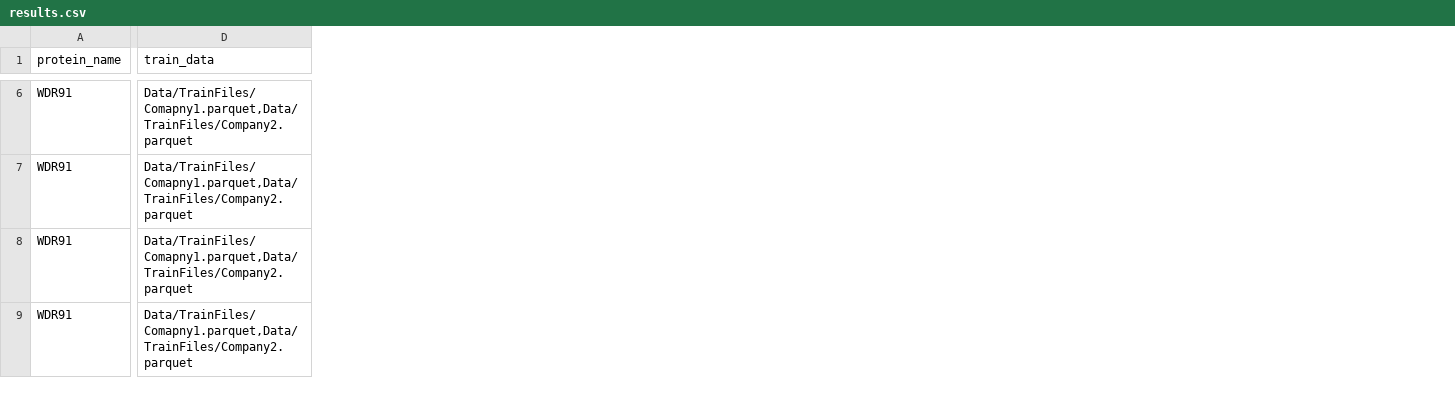
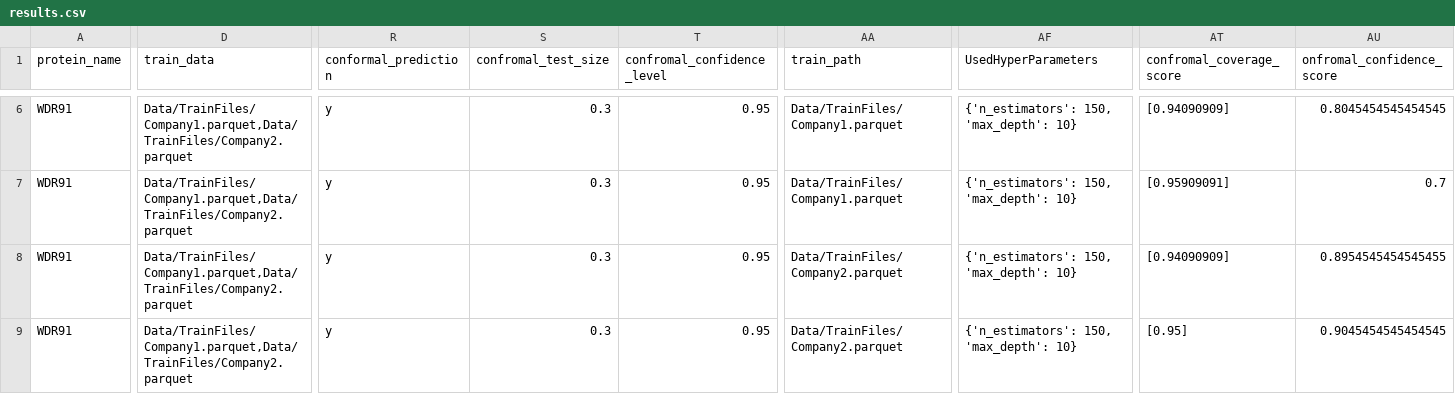
Before and after one commit to bhklab/ml-pipeline-aircheck, a CSV file: Results/results.csv, drawn as a sheet; only a part is shown, gaps mark what is left out; the diff covers the shown part only; the diff names each change by its address in the sheet, - before the commit and + after, or states it on an @@ line.

```diff
--- a/Results/results.csv
+++ b/Results/results.csv
+column R (conformal_prediction), rows 6-9: all y
+column S (confromal_test_size), rows 6-9: all 0.3
+column T (confromal_confidence_level), rows 6-9: all 0.95
+column AA (train_path), rows 6-9: Data/TrainFiles/Company1.parquet | Data/TrainFiles/Company1.parquet | Data/TrainFiles/Company2.parquet | Data/TrainFiles/Company2.parquet
+column AF (UsedHyperParameters), rows 6-9: all {'n_estimators': 150, 'max_depth': 10}
+column AT (confromal_coverage_score), rows 6-9: [0.94090909] | [0.95909091] | [0.94090909] | [0.95]
+column AU (onfromal_confidence_score), rows 6-9: 0.8045454545454545 | 0.7 | 0.8954545454545455 | 0.9045454545454545
-D6:D9 (train_data): Data/TrainFiles/Comapny1.parquet,Data/TrainFiles/Company2.parquet
+D6:D9 (train_data): Data/TrainFiles/Company1.parquet,Data/TrainFiles/Company2.parquet
```
Also changed, not shown: 74 edited cells elsewhere in this file, Results/FusionResults.csv, Results/SortedUniqueResults.csv, 26 other files.
